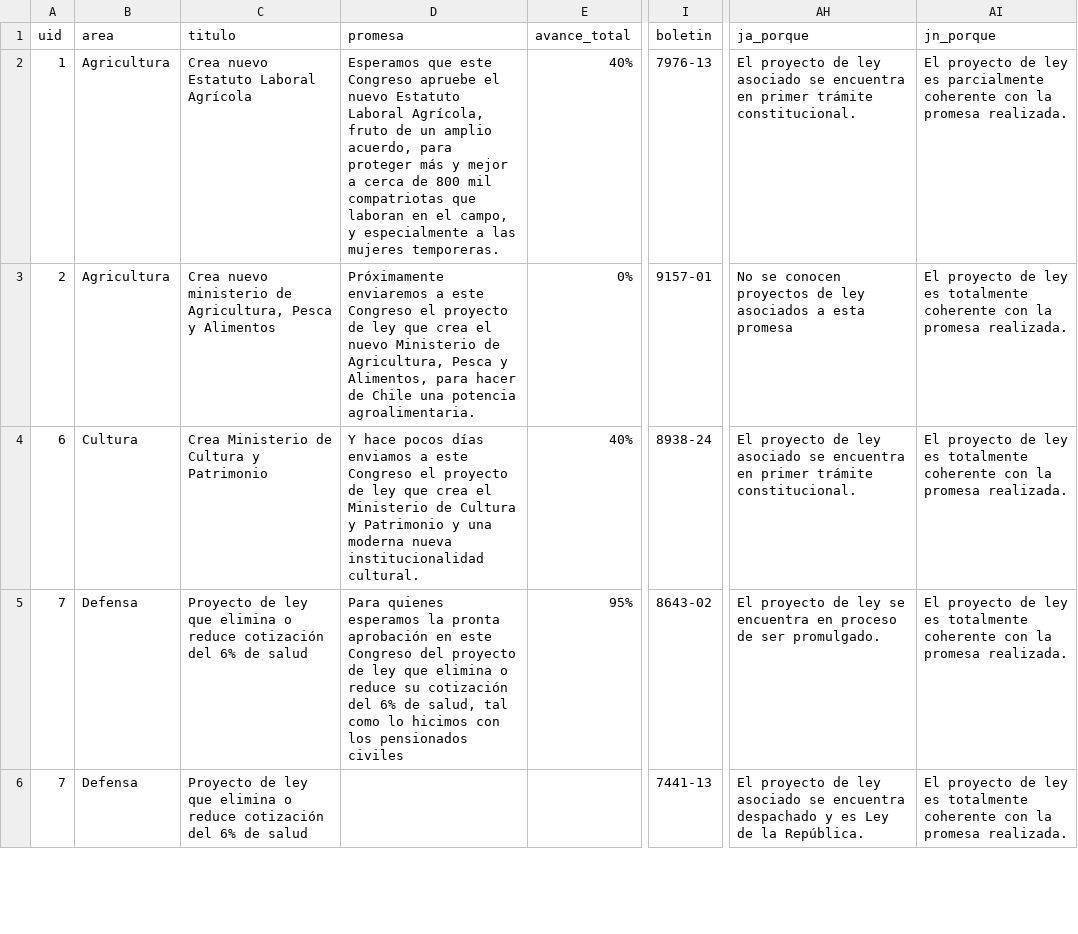
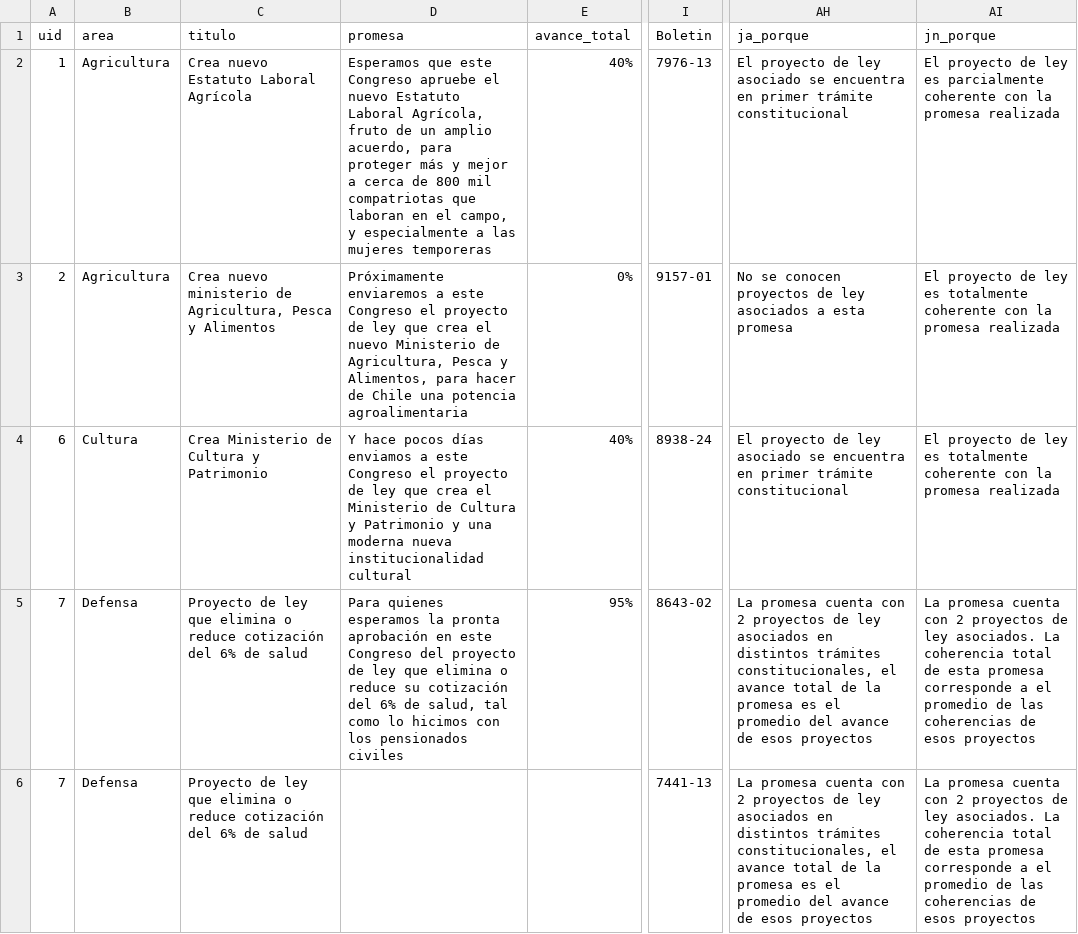
Before and after one commit to ciudadanointeligente/del-dicho-al-hecho-ember, a CSV file: public/studies/Piñera-2010-2014_Discurso-2014.csv, drawn as a sheet; only a part is shown, gaps mark what is left out; the diff covers the shown part only; the diff names each change by its address in the sheet, - before the commit and + after, or states it on an @@ line.

```diff
--- a/public/studies/Piñera-2010-2014_Discurso-2014.csv
+++ b/public/studies/Piñera-2010-2014_Discurso-2014.csv
-I1: boletin
+I1: Boletin
-D2 (promesa): …las mujeres temporeras.
+D2 (promesa): …las mujeres temporeras
-AH2 (ja_porque): …primer trámite constitucional.
+AH2 (ja_porque): …primer trámite constitucional
-AI2 (jn_porque): …la promesa realizada.
+AI2 (jn_porque): …la promesa realizada
-D3 (promesa): …una potencia agroalimentaria.
+D3 (promesa): …una potencia agroalimentaria
-AI3:AI4 (jn_porque): …la promesa realizada.
+AI3:AI4 (jn_porque): …la promesa realizada
-D4 (promesa): …nueva institucionalidad cultural.
+D4 (promesa): …nueva institucionalidad cultural
-AH4 (ja_porque): …primer trámite constitucional.
+AH4 (ja_porque): …primer trámite constitucional
-AH5 (ja_porque): El proyecto de ley se encuentra en proceso de ser promulgado.
+AH5 (ja_porque): La promesa cuenta con 2 proyectos de ley asociados en distintos trámites constitucionales, el avance total de la promesa es el promedio del avance de esos proyectos
-AI5:AI6 (jn_porque): El proyecto de ley es totalmente coherente con la promesa realizada.
+AI5:AI6 (jn_porque): La promesa cuenta con 2 proyectos de ley asociados. La coherencia total de esta promesa corresponde a el promedio de las coherencias de esos proyectos
-AH6 (ja_porque): El proyecto de ley asociado se encuentra despachado y es Ley de la República.
+AH6 (ja_porque): La promesa cuenta con 2 proyectos de ley asociados en distintos trámites constitucionales, el avance total de la promesa es el promedio del avance de esos proyectos
```
Also changed, not shown: 97 edited cells elsewhere in this file, public/studies/Bachelet-2014-2018_Programa-2015.csv, public/studies/Bachelet-2014-2018_Programa-2016.csv, 10 other files.
